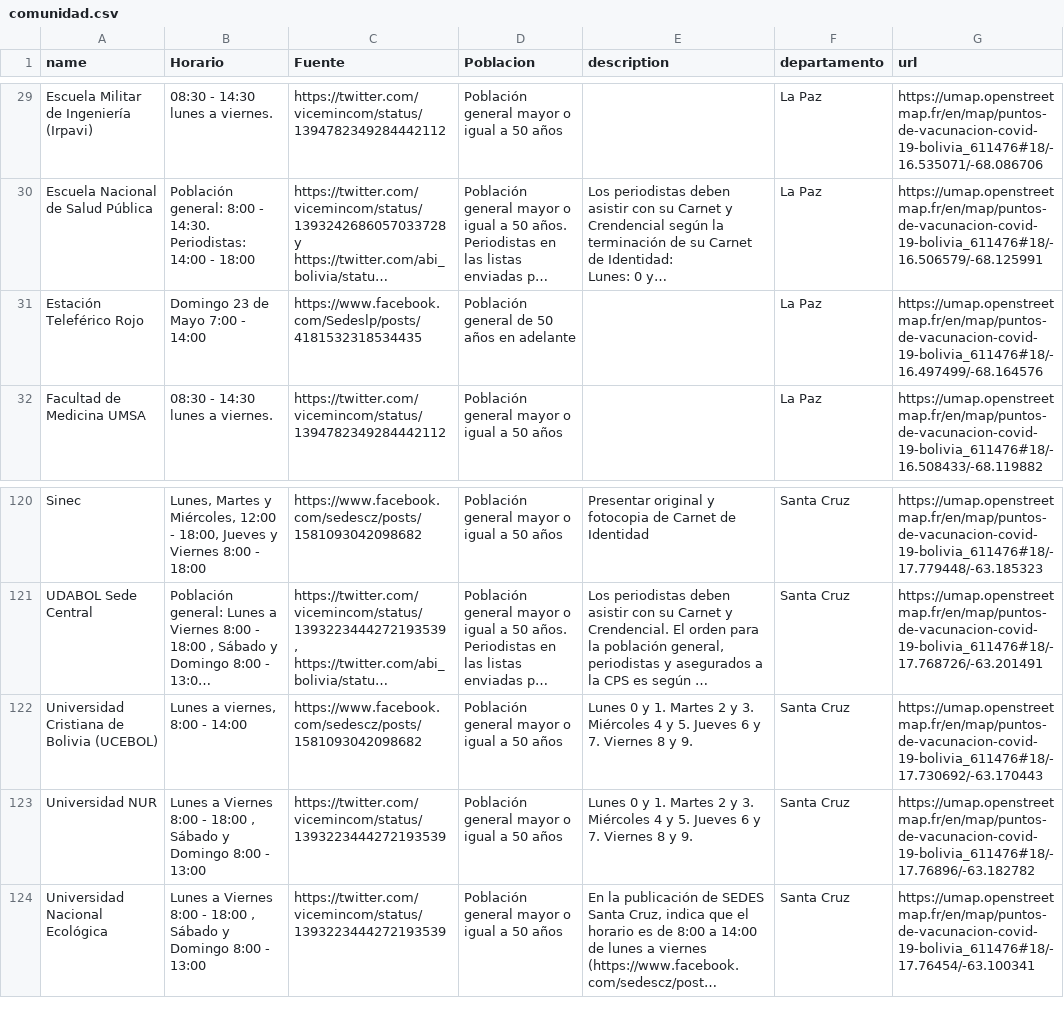
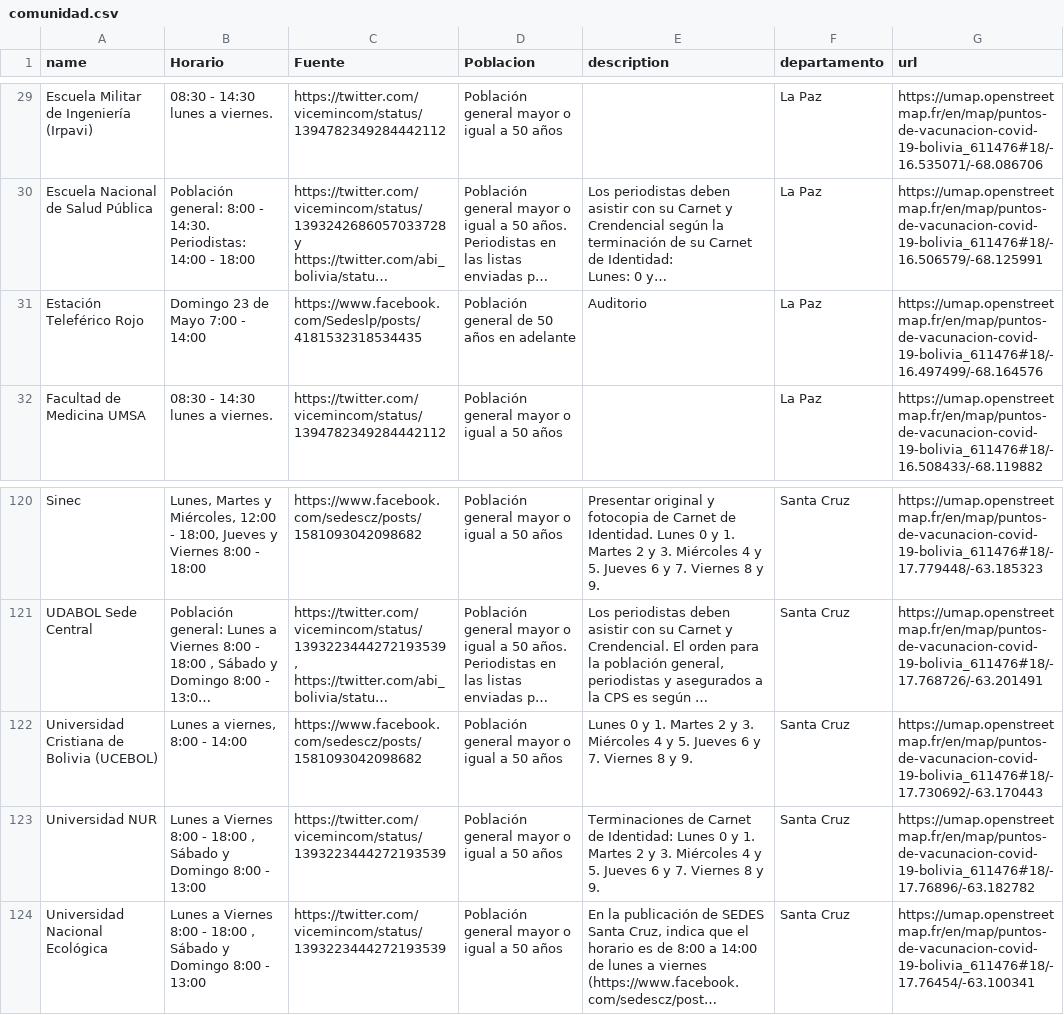
Before and after one commit to mauforonda/puntos_vacunacion, a CSV file: comunidad.csv, drawn as a sheet; only a part is shown, gaps mark what is left out; long unchanged cells end in …; the diff covers the shown part only; the diff names each change by its address in the sheet, - before the commit and + after, or states it on an @@ line.

```diff
--- a/comunidad.csv
+++ b/comunidad.csv
-E31 (description): (empty)
+E31 (description): Auditorio
-E120 (description): …Carnet de Identidad
+E120 (description): …Carnet de Identidad. Lunes 0 y 1. Martes 2 y 3. Miércoles 4 y 5. Jueves 6 y 7. Viernes 8 y 9.
-E123 (description): Lunes 0…
+E123 (description): Terminaciones de Carnet de Identidad: Lunes 0…
```
Also changed, not shown: 16 edited cells elsewhere in this file, 1 other file.
